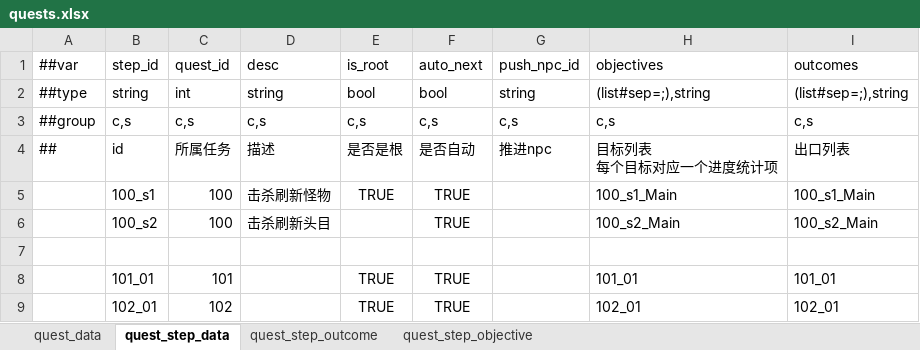
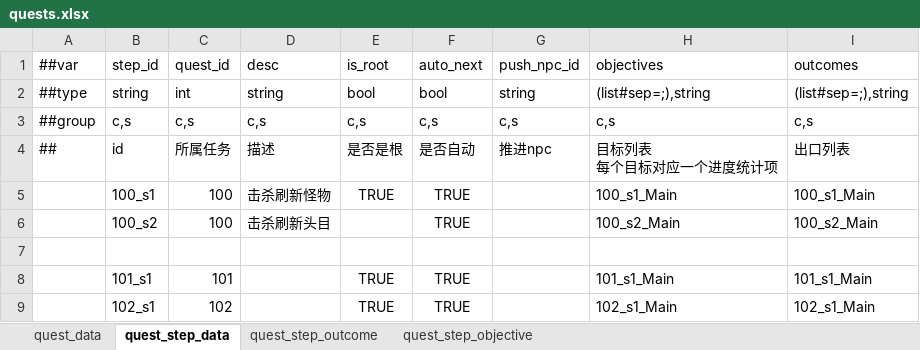
Before and after one commit to nmbswls/FkSucProj, an Excel workbook: Config/Datas/quests.xlsx, sheet quest_step_data, drawn as a sheet; values as stored, in another font and other column widths than the file's, no borders; the diff names each change by its address in the sheet, - before the commit and + after, or states it on an @@ line.

```diff
--- a/Config/Datas/quests.xlsx (sheet quest_step_data)
+++ b/Config/Datas/quests.xlsx (sheet quest_step_data)
-B8 (step_id): 101_01
+B8 (step_id): 101_s1
-H8 (objectives): 101_01
+H8 (objectives): 101_s1_Main
-I8 (outcomes): 101_01
+I8 (outcomes): 101_s1_Main
-B9 (step_id): 102_01
+B9 (step_id): 102_s1
-H9 (objectives): 102_01
+H9 (objectives): 102_s1_Main
-I9 (outcomes): 102_01
+I9 (outcomes): 102_s1_Main
```
Also changed, not shown: sheet quest_step_outcome, sheet quest_step_objective, sheet quest_data, Config/Datas/quest_define.xlsx, 27 other files.
